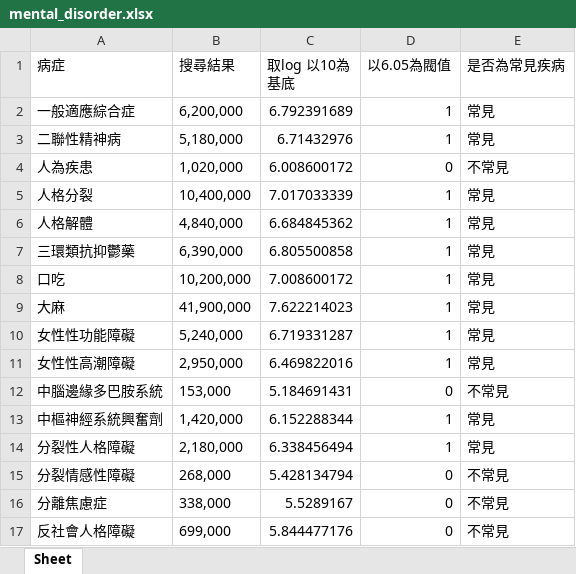
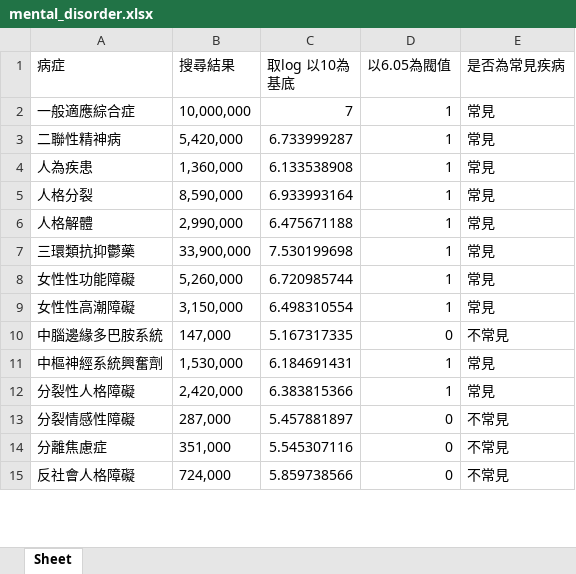
Before and after one commit to positive-aenergy-analysis/positive-aenergy-analysis, an Excel workbook: vocabulary/mental_disorder.xlsx, sheet Sheet, drawn as a sheet; only a part is shown; values as stored, in another font and other column widths than the file's, no borders; removed rows and columns are numbered as before the commit, all else as after; the diff covers the shown part only; the diff names each change by its address in the sheet, - before the commit and + after, or states it on an @@ line.

```diff
--- a/vocabulary/mental_disorder.xlsx (sheet Sheet)
+++ b/vocabulary/mental_disorder.xlsx (sheet Sheet)
-B2 (搜尋結果): 6,200,000
+B2 (搜尋結果): 10,000,000
-C2 (取log 以10為基底): 6.792391689
+C2 (取log 以10為基底): 7
-B3 (搜尋結果): 5,180,000
+B3 (搜尋結果): 5,420,000
-C3 (取log 以10為基底): 6.71432976
+C3 (取log 以10為基底): 6.733999287
-B4 (搜尋結果): 1,020,000
+B4 (搜尋結果): 1,360,000
-C4 (取log 以10為基底): 6.008600172
+C4 (取log 以10為基底): 6.133538908
-D4 (以6.05為閥值): 0
+D4 (以6.05為閥值): 1
-E4 (是否為常見疾病): 不常見
+E4 (是否為常見疾病): 常見
-B5 (搜尋結果): 10,400,000
+B5 (搜尋結果): 8,590,000
-C5 (取log 以10為基底): 7.017033339
+C5 (取log 以10為基底): 6.933993164
-B6 (搜尋結果): 4,840,000
+B6 (搜尋結果): 2,990,000
-C6 (取log 以10為基底): 6.684845362
+C6 (取log 以10為基底): 6.475671188
-B7 (搜尋結果): 6,390,000
+B7 (搜尋結果): 33,900,000
-C7 (取log 以10為基底): 6.805500858
+C7 (取log 以10為基底): 7.530199698
-row 8: 口吃 | 10,200,000 | 7.008600172 | 1 | 常見
-row 9: 大麻 | 41,900,000 | 7.622214023 | 1 | 常見
-B8 (搜尋結果): 5,240,000
+B8 (搜尋結果): 5,260,000
-C8 (取log 以10為基底): 6.719331287
+C8 (取log 以10為基底): 6.720985744
-B9 (搜尋結果): 2,950,000
+B9 (搜尋結果): 3,150,000
-C9 (取log 以10為基底): 6.469822016
+C9 (取log 以10為基底): 6.498310554
-B10 (搜尋結果): 153,000
+B10 (搜尋結果): 147,000
-C10 (取log 以10為基底): 5.184691431
+C10 (取log 以10為基底): 5.167317335
-B11 (搜尋結果): 1,420,000
+B11 (搜尋結果): 1,530,000
-C11 (取log 以10為基底): 6.152288344
+C11 (取log 以10為基底): 6.184691431
-B12 (搜尋結果): 2,180,000
+B12 (搜尋結果): 2,420,000
-C12 (取log 以10為基底): 6.338456494
+C12 (取log 以10為基底): 6.383815366
-B13 (搜尋結果): 268,000
+B13 (搜尋結果): 287,000
-C13 (取log 以10為基底): 5.428134794
+C13 (取log 以10為基底): 5.457881897
-B14 (搜尋結果): 338,000
+B14 (搜尋結果): 351,000
-C14 (取log 以10為基底): 5.5289167
+C14 (取log 以10為基底): 5.545307116
-B15 (搜尋結果): 699,000
+B15 (搜尋結果): 724,000
-C15 (取log 以10為基底): 5.844477176
+C15 (取log 以10為基底): 5.859738566
```
Also changed, not shown: 2 added rows, 47 removed rows and 466 edited cells elsewhere in this sheet, formulas that keep their value, 9 other files.
